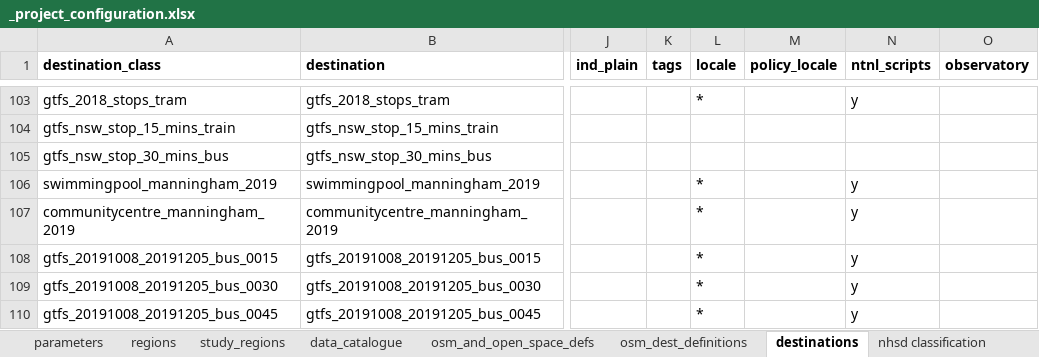
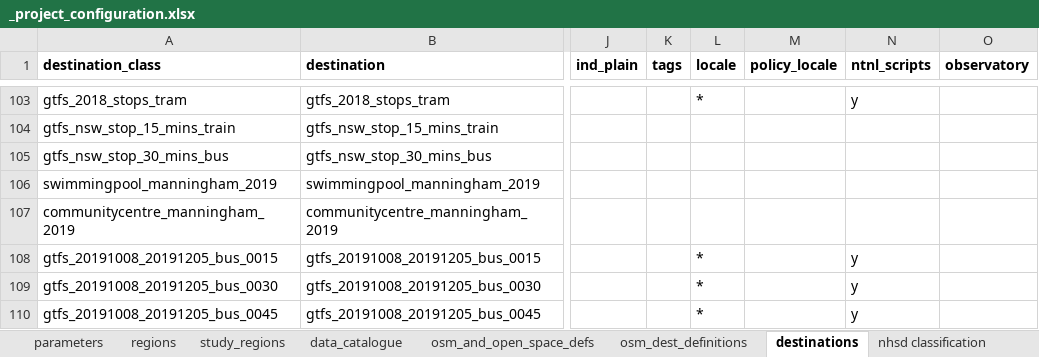
Before and after one commit to healthy-liveable-cities/australian-national-liveability-study, an Excel workbook: _project_configuration.xlsx, sheet destinations, drawn as a sheet; only a part is shown, gaps mark what is left out; values as stored, in another font and other column widths than the file's, no borders; the diff names each change by its address in the sheet, - before the commit and + after, or states it on an @@ line.

Commit message:
deactivated usage of some manningham destinations in config file

```diff
--- a/_project_configuration.xlsx (sheet destinations)
+++ b/_project_configuration.xlsx (sheet destinations)
-L106:L107 (locale): *
+L106:L107 (locale): (empty)
-N106:N107 (ntnl_scripts): y
+N106:N107 (ntnl_scripts): (empty)
```
